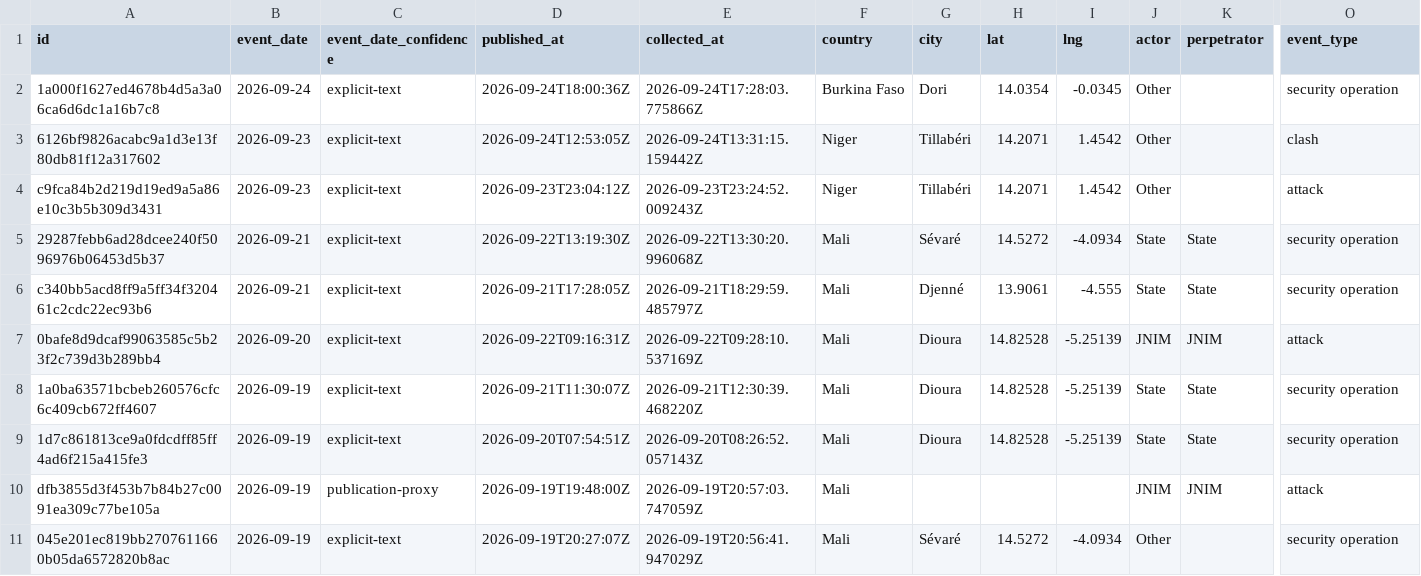
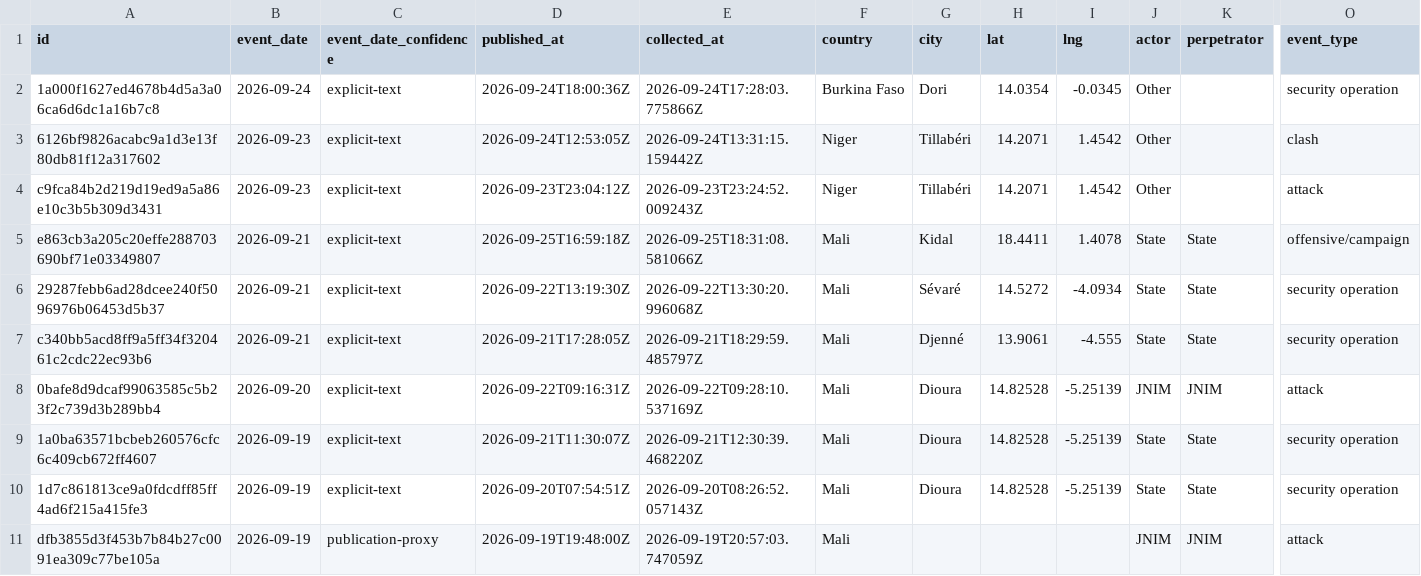
Before and after one commit to mosesgcosta-hub/sahel-intel-live-site, a CSV file: data/events.csv, drawn as a sheet; only a part is shown, gaps mark what is left out; the shorter side is filled out with more unchanged rows; rows hold the shown columns only; the diff names each change by its address in the sheet, - before the commit and + after, or states it on an @@ line.

```diff
--- a/data/events.csv
+++ b/data/events.csv
+row 5: e863cb3a205c20effe288703690bf71e03349807 | 2026-09-21 | explicit-text | 2026-09-25T16:59:18Z | 2026-09-25T18:31:08.581066Z | Mali | Kidal | 18.4411 | 1.4078 | State | State | offensive/campaign
```
Also changed, not shown: 13 other files.
